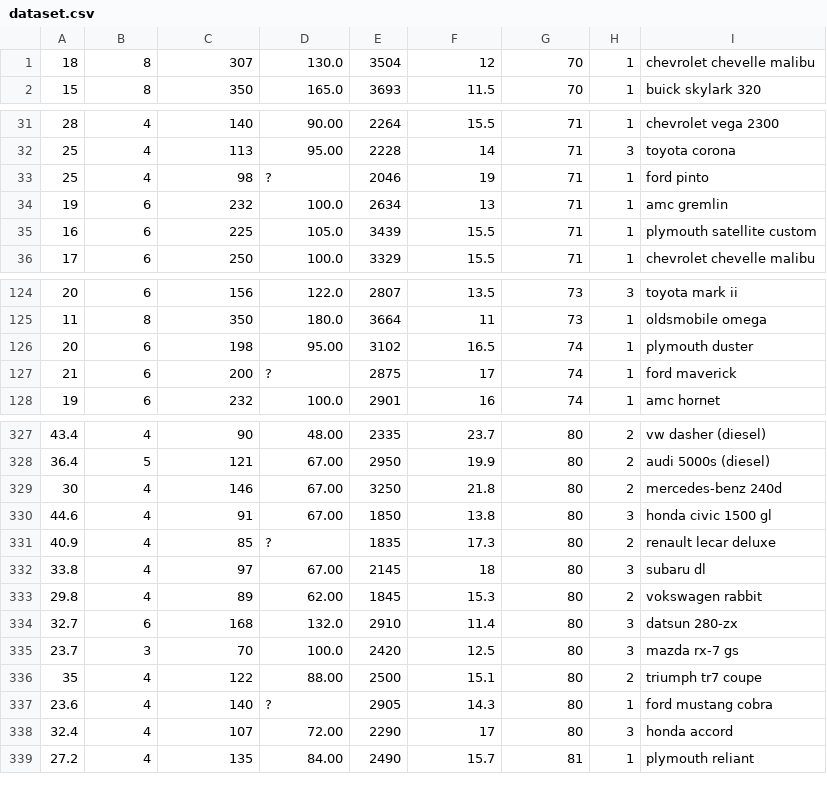
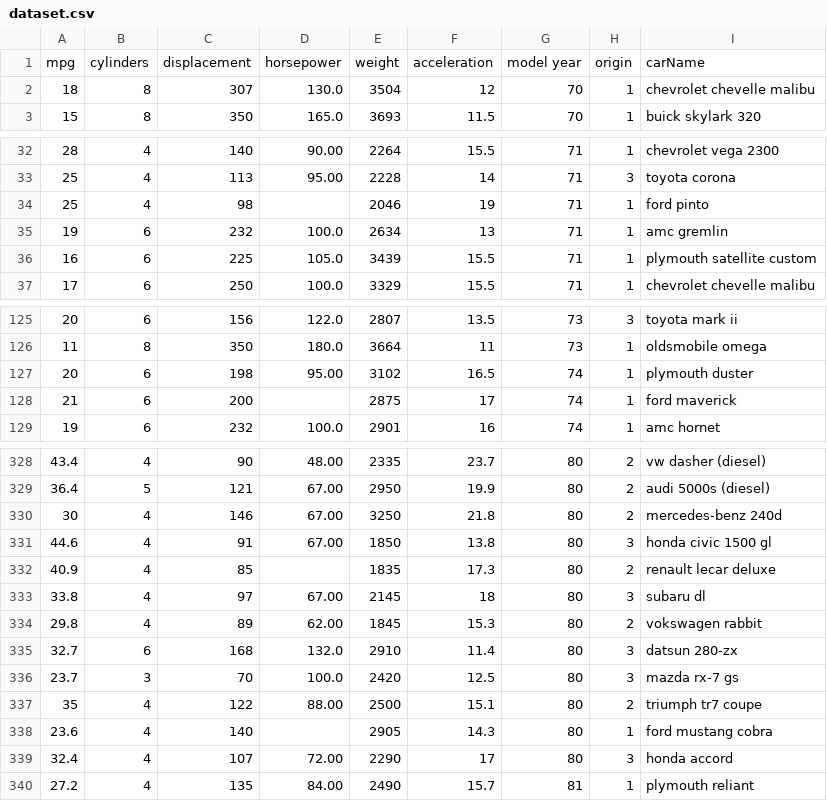
Before and after one commit to tanyatukade/Linear_Regression_Gradient_descent, a CSV file: dataset.csv, drawn as a sheet; only a part is shown, gaps mark what is left out; the diff covers the shown part only.

```diff
--- a/dataset.csv
+++ b/dataset.csv
@@ -1 +1,2 @@
+mpg,cylinders,displacement,horsepower,weight,acceleration,model year,origin,carName
 18,8,307,130.0,3504,12,70,1,chevrolet chevelle malibu
@@ -32,3 +33,3 @@
 25,4,113,95.00,2228,14,71,3,toyota corona
-25,4,98,?,2046,19,71,1,ford pinto
+25,4,98,,2046,19,71,1,ford pinto
 19,6,232,100.0,2634,13,71,1,amc gremlin
@@ -126,3 +127,3 @@
 20,6,198,95.00,3102,16.5,74,1,plymouth duster
-21,6,200,?,2875,17,74,1,ford maverick
+21,6,200,,2875,17,74,1,ford maverick
 19,6,232,100.0,2901,16,74,1,amc hornet
@@ -330,3 +331,3 @@
 44.6,4,91,67.00,1850,13.8,80,3,honda civic 1500 gl
-40.9,4,85,?,1835,17.3,80,2,renault lecar deluxe
+40.9,4,85,,1835,17.3,80,2,renault lecar deluxe
 33.8,4,97,67.00,2145,18,80,3,subaru dl
@@ -336,3 +337,3 @@
 35,4,122,88.00,2500,15.1,80,2,triumph tr7 coupe
-23.6,4,140,?,2905,14.3,80,1,ford mustang cobra
+23.6,4,140,,2905,14.3,80,1,ford mustang cobra
 32.4,4,107,72.00,2290,17,80,3,honda accord
```
Also changed, not shown: 2 edited cells elsewhere in this file, 5 other files.
